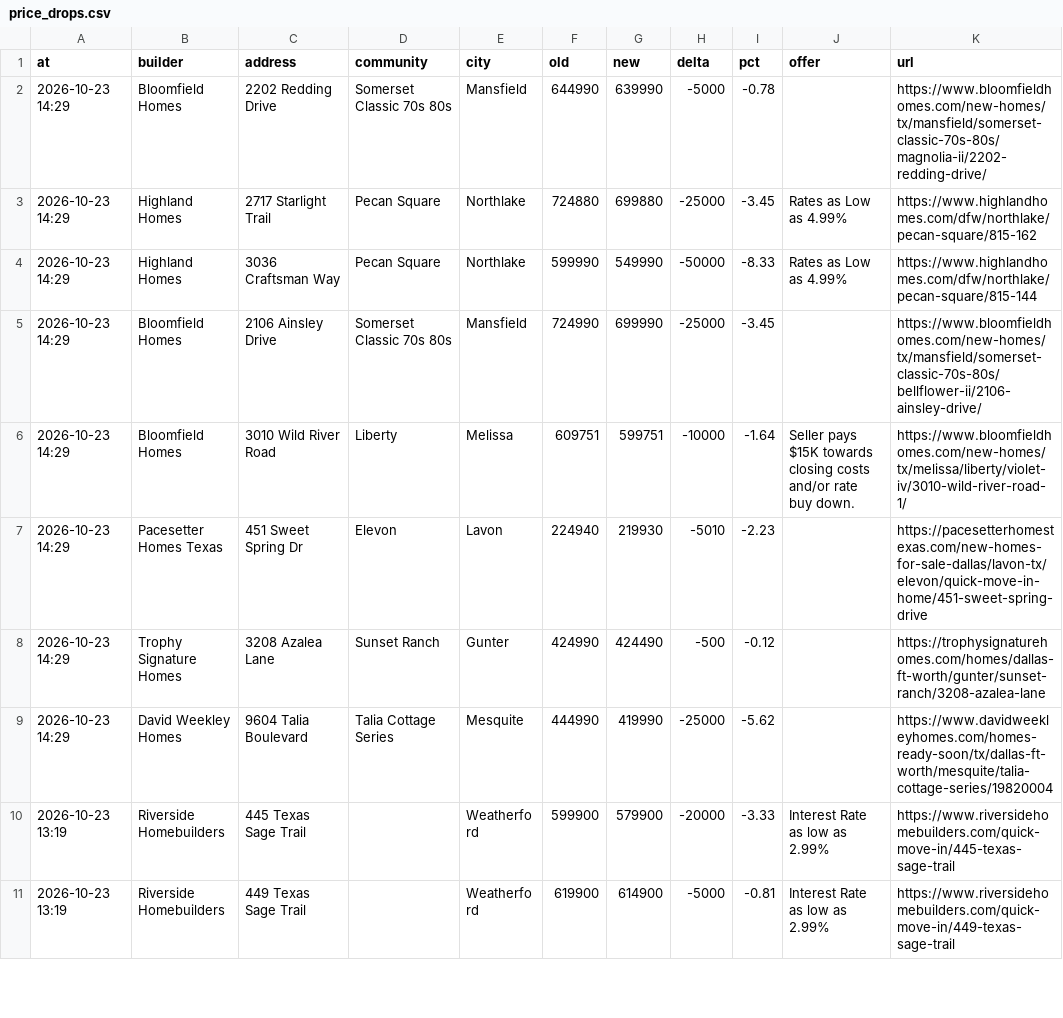
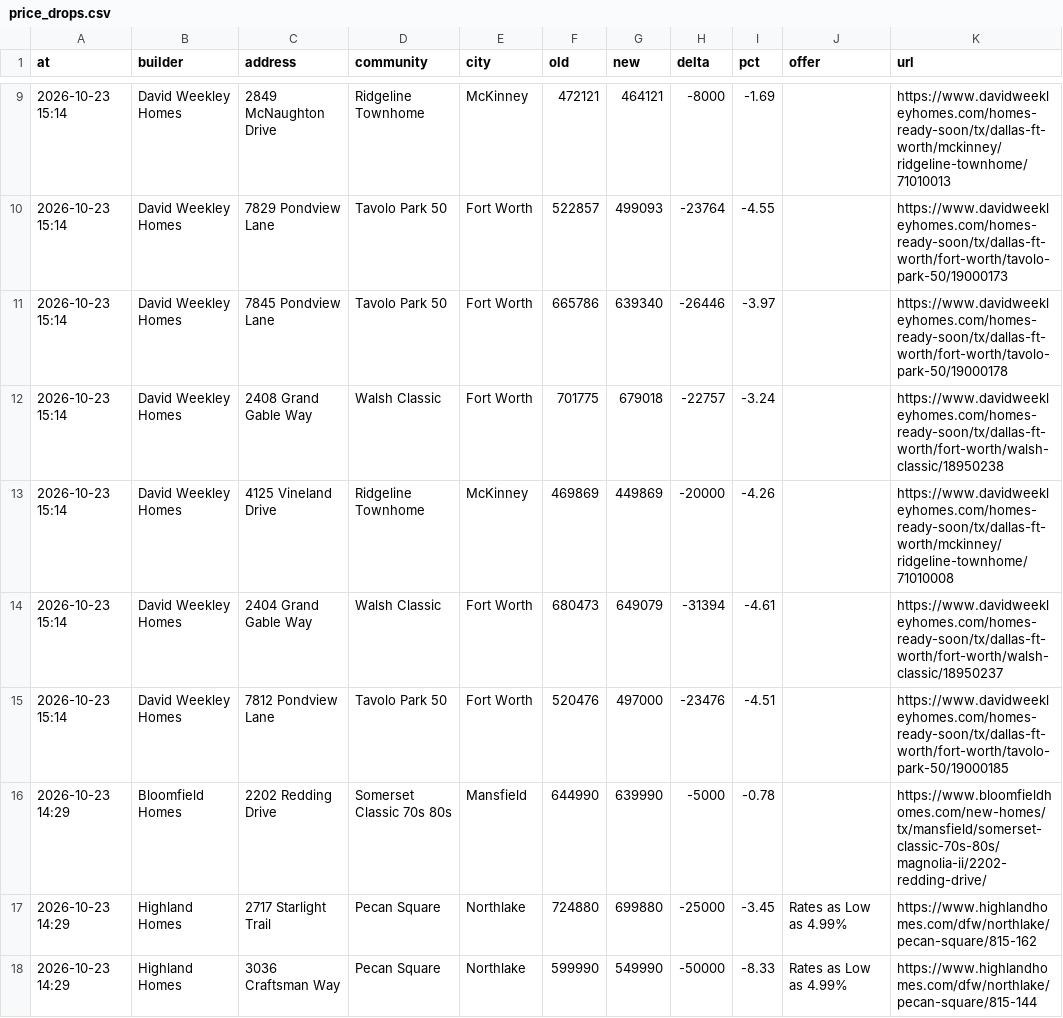
Before and after one commit to Crutledge13/dfw-builder-tracker, a CSV file: docs/data/price_drops.csv, drawn as a sheet; only a part is shown, gaps mark what is left out; the shorter side is filled out with more unchanged rows; the diff covers the shown part only; the diff names each change by its address in the sheet, - before the commit and + after, or states it on an @@ line.

```diff
--- a/docs/data/price_drops.csv
+++ b/docs/data/price_drops.csv
+row 9: 2026-10-23 15:14 | David Weekley Homes | 2849 McNaughton Drive | Ridgeline Townhome | McKinney | 472121 | 464121 | -8000 | -1.69 |  | https://www.davidweekleyhomes.com/homes-ready-soon/tx/dallas-ft-worth/mckinney/ridgeline-townhome/71010013
+row 10: 2026-10-23 15:14 | David Weekley Homes | 7829 Pondview Lane | Tavolo Park 50 | Fort Worth | 522857 | 499093 | -23764 | -4.55 |  | https://www.davidweekleyhomes.com/homes-ready-soon/tx/dallas-ft-worth/fort-worth/tavolo-park-50/19000173
+row 11: 2026-10-23 15:14 | David Weekley Homes | 7845 Pondview Lane | Tavolo Park 50 | Fort Worth | 665786 | 639340 | -26446 | -3.97 |  | https://www.davidweekleyhomes.com/homes-ready-soon/tx/dallas-ft-worth/fort-worth/tavolo-park-50/19000178
+row 12: 2026-10-23 15:14 | David Weekley Homes | 2408 Grand Gable Way | Walsh Classic | Fort Worth | 701775 | 679018 | -22757 | -3.24 |  | https://www.davidweekleyhomes.com/homes-ready-soon/tx/dallas-ft-worth/fort-worth/walsh-classic/18950238
+row 13: 2026-10-23 15:14 | David Weekley Homes | 4125 Vineland Drive | Ridgeline Townhome | McKinney | 469869 | 449869 | -20000 | -4.26 |  | https://www.davidweekleyhomes.com/homes-ready-soon/tx/dallas-ft-worth/mckinney/ridgeline-townhome/71010008
+row 14: 2026-10-23 15:14 | David Weekley Homes | 2404 Grand Gable Way | Walsh Classic | Fort Worth | 680473 | 649079 | -31394 | -4.61 |  | https://www.davidweekleyhomes.com/homes-ready-soon/tx/dallas-ft-worth/fort-worth/walsh-classic/18950237
+row 15: 2026-10-23 15:14 | David Weekley Homes | 7812 Pondview Lane | Tavolo Park 50 | Fort Worth | 520476 | 497000 | -23476 | -4.51 |  | https://www.davidweekleyhomes.com/homes-ready-soon/tx/dallas-ft-worth/fort-worth/tavolo-park-50/19000185
```
Also changed, not shown: 7 added rows elsewhere in this file, docs/data/home_offers.csv, docs/data/incentives.csv, 20 other files.
